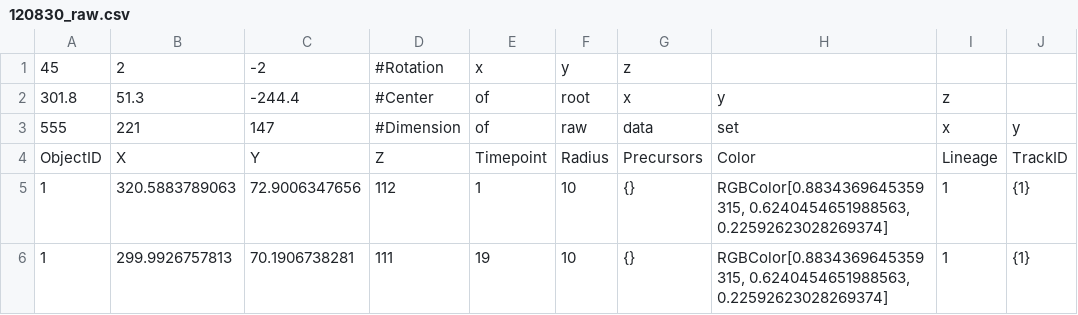
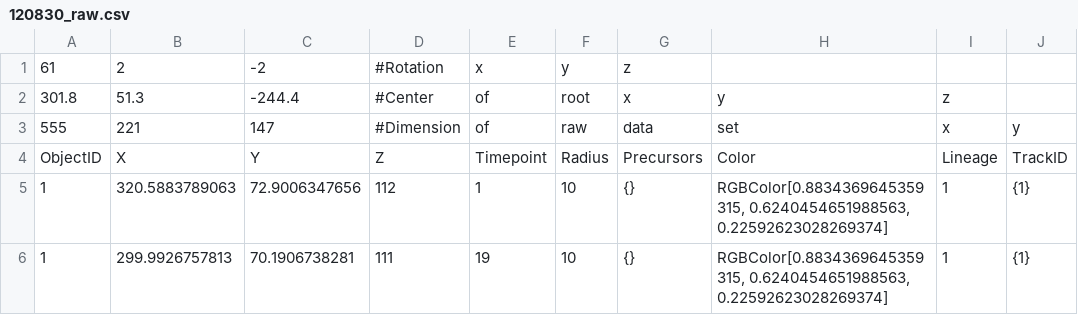
Before and after one commit to AlexisMaizel/Virtual_Lateral_Roots, a CSV file: FinalVLRForMatlab/120830_raw.csv, drawn as a sheet; only a part is shown; the diff names each change by its address in the sheet, - before the commit and + after, or states it on an @@ line.

```diff
--- a/FinalVLRForMatlab/120830_raw.csv
+++ b/FinalVLRForMatlab/120830_raw.csv
-A1: 45
+A1: 61
```
Also changed, not shown: FinalVLRForMatlab/121211_raw.csv, FinalVLRForScifer/120830_raw.csv, 5 other files.
